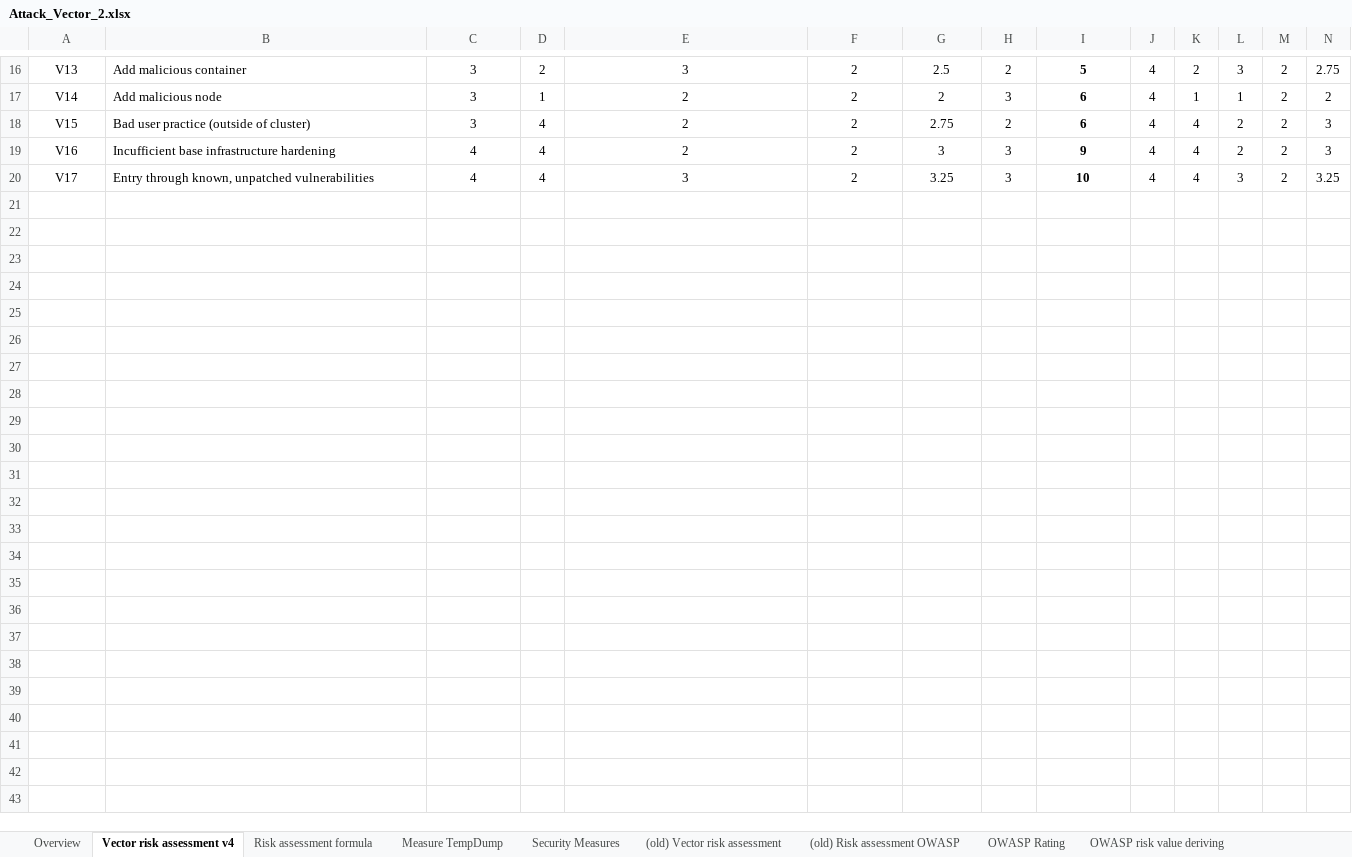
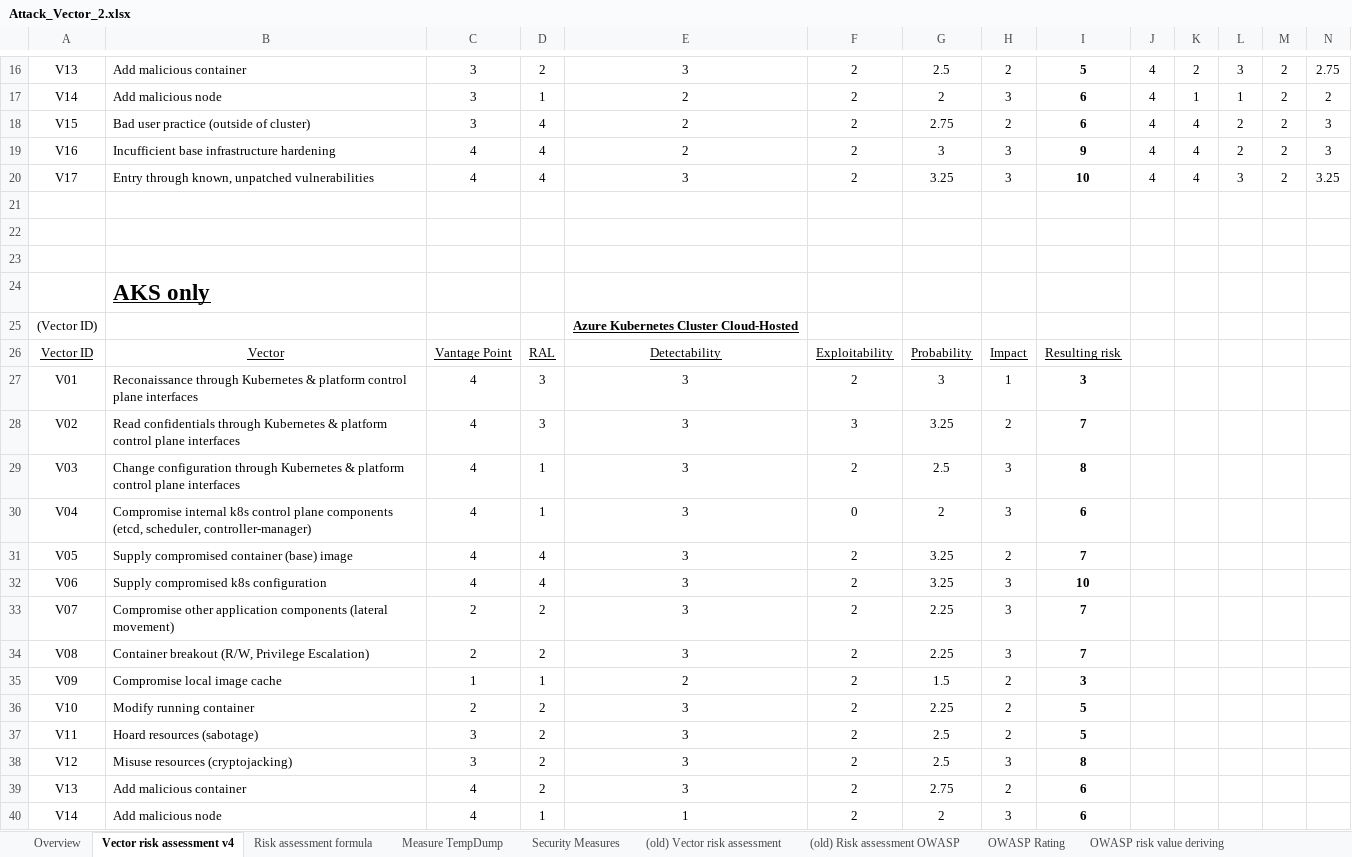
Before and after one commit to gramsimamsi/bachelorThesis, an Excel workbook: Attack_Vector_2.xlsx, sheet Vector risk assessment v4, drawn as a sheet; only a part is shown, gaps mark what is left out; values as stored, in another font and other column widths than the file's, no borders; conditional formats not drawn; rows hold the shown columns only; the diff covers the shown part only; the diff names each change by its address in the sheet, - before the commit and + after, or states it on an @@ line.

```diff
--- a/Attack_Vector_2.xlsx (sheet Vector risk assessment v4)
+++ b/Attack_Vector_2.xlsx (sheet Vector risk assessment v4)
+row 21: (empty)
+row 22: (empty)
+row 23: (empty)
+row 24:  | AKS only
+row 25: (Vector ID) |  |  |  | Azure Kubernetes Cluster Cloud-Hosted
+row 26: Vector ID | Vector | Vantage Point | RAL | Detectability | Exploitability | Probability | Impact | Resulting risk
+row 27: V01 | Reconaissance through Kubernetes & platform control plane interfaces | 4 | 3 | 3 | 2 | 3 | 1 | 3
+row 28: V02 | Read confidentials through Kubernetes & platform control plane interfaces | 4 | 3 | 3 | 3 | 3.25 | 2 | 7
+row 29: V03 | Change configuration through Kubernetes & platform control plane interfaces | 4 | 1 | 3 | 2 | 2.5 | 3 | 8
+row 30: V04 | Compromise internal k8s control plane components (etcd, scheduler, controller-manager) | 4 | 1 | 3 | 0 | 2 | 3 | 6
+row 31: V05 | Supply compromised container (base) image | 4 | 4 | 3 | 2 | 3.25 | 2 | 7
+row 32: V06 | Supply compromised k8s configuration | 4 | 4 | 3 | 2 | 3.25 | 3 | 10
+row 33: V07 | Compromise other application components (lateral movement) | 2 | 2 | 3 | 2 | 2.25 | 3 | 7
+row 34: V08 | Container breakout (R/W, Privilege Escalation) | 2 | 2 | 3 | 2 | 2.25 | 3 | 7
+row 35: V09 | Compromise local image cache | 1 | 1 | 2 | 2 | 1.5 | 2 | 3
+row 36: V10 | Modify running container | 2 | 2 | 3 | 2 | 2.25 | 2 | 5
+row 37: V11 | Hoard resources (sabotage) | 3 | 2 | 3 | 2 | 2.5 | 2 | 5
+row 38: V12 | Misuse resources (cryptojacking) | 3 | 2 | 3 | 2 | 2.5 | 3 | 8
+row 39: V13 | Add malicious container | 4 | 2 | 3 | 2 | 2.75 | 2 | 6
+row 40: V14 | Add malicious node | 4 | 1 | 1 | 2 | 2 | 3 | 6
```
Also changed, not shown: 25 added rows and 1 edited cell elsewhere in this sheet, 4 other files.
